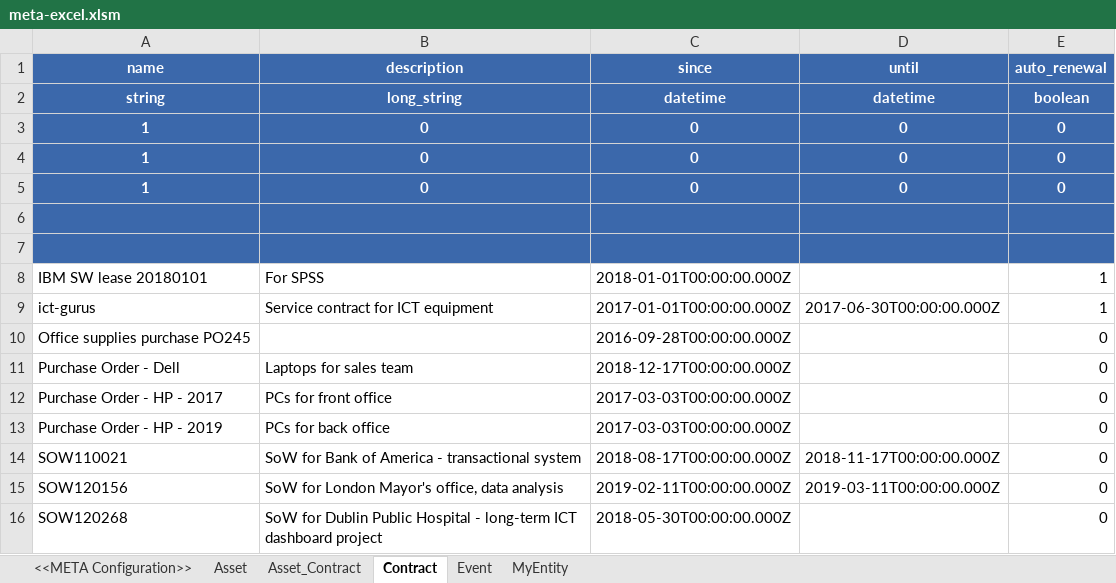
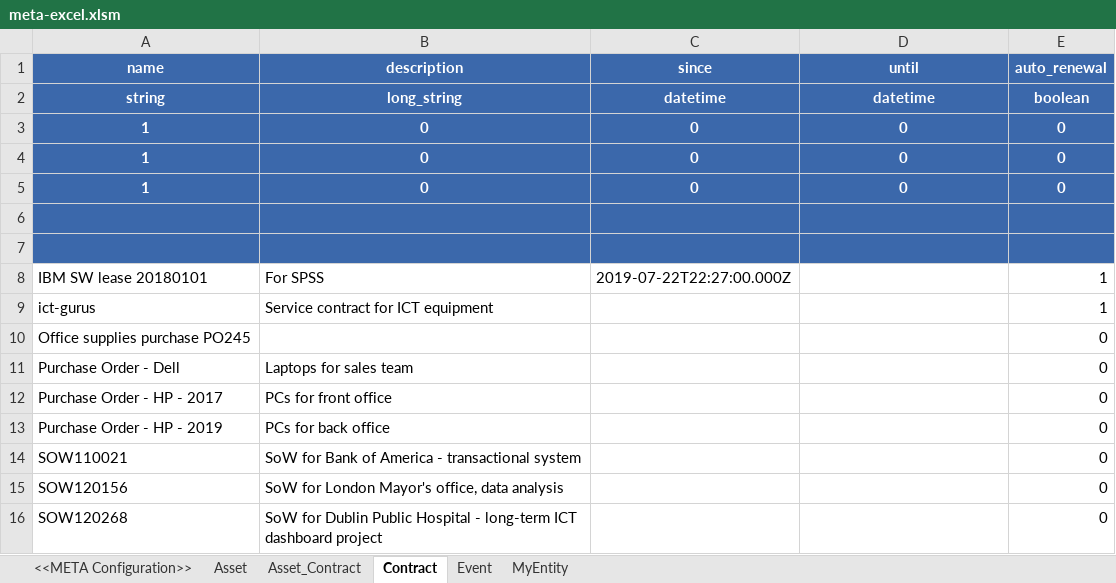
Before and after one commit to l-korous/meta, an Excel workbook: testing/excel_model_test/meta-excel.xlsm, sheet Contract, drawn as a sheet; values as stored, in another font and other column widths than the file's, no borders; the diff names each change by its address in the sheet, - before the commit and + after, or states it on an @@ line.

```diff
--- a/testing/excel_model_test/meta-excel.xlsm (sheet Contract)
+++ b/testing/excel_model_test/meta-excel.xlsm (sheet Contract)
-C8 (since): 2018-01-01T00:00:00.000Z
+C8 (since): 2019-07-22T22:27:00.000Z
-C9 (since): 2017-01-01T00:00:00.000Z
+C9 (since): (empty)
-D9 (until): 2017-06-30T00:00:00.000Z
+D9 (until): (empty)
-C10 (since): 2016-09-28T00:00:00.000Z
+C10 (since): (empty)
-C11 (since): 2018-12-17T00:00:00.000Z
+C11 (since): (empty)
-C12:C13 (since): 2017-03-03T00:00:00.000Z
+C12:C13 (since): (empty)
-C14 (since): 2018-08-17T00:00:00.000Z
+C14 (since): (empty)
-D14 (until): 2018-11-17T00:00:00.000Z
+D14 (until): (empty)
-C15 (since): 2019-02-11T00:00:00.000Z
+C15 (since): (empty)
-D15 (until): 2019-03-11T00:00:00.000Z
+D15 (until): (empty)
-C16 (since): 2018-05-30T00:00:00.000Z
+C16 (since): (empty)
```
Also changed, not shown: sheet Event, 2 other files.
